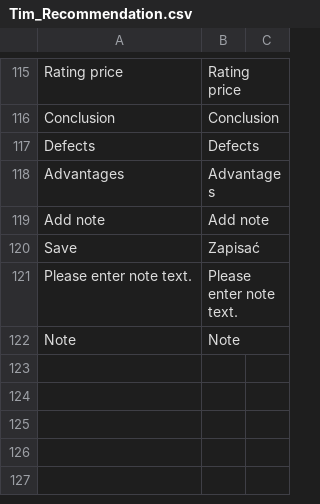
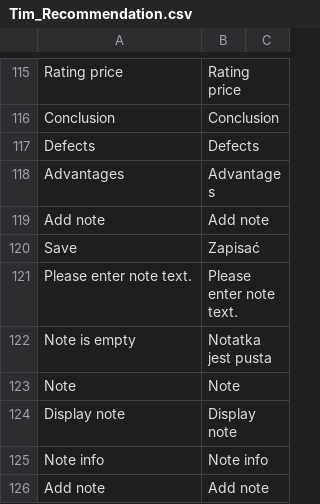
Before and after one commit to Vladishev/recommendation, a CSV file: app/locale/pl_PL/Tim_Recommendation.csv, drawn as a sheet; only a part is shown, gaps mark what is left out; the diff names each change by its address in the sheet, - before the commit and + after, or states it on an @@ line.

Commit message:
changed 3881 : display note was added

```diff
--- a/app/locale/pl_PL/Tim_Recommendation.csv
+++ b/app/locale/pl_PL/Tim_Recommendation.csv
+row 122: Note is empty | Notatka jest pusta
+row 124: Display note | Display note
+row 125: Note info | Note info
+row 126: Add note | Add note
```
Also changed, not shown: 7 other files.
